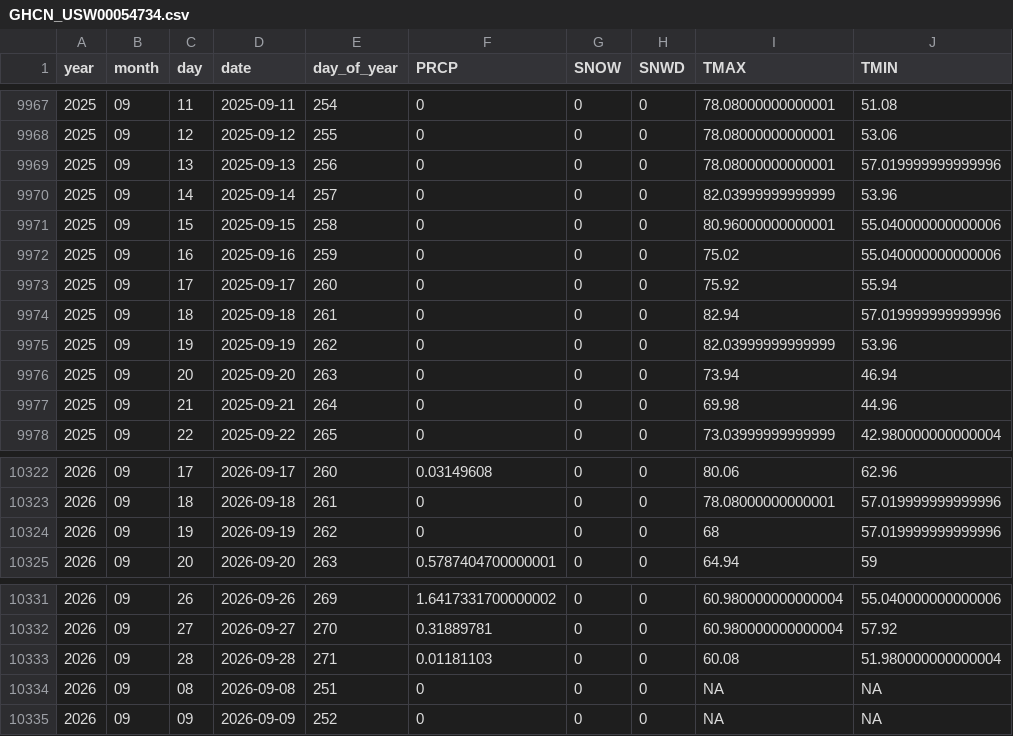
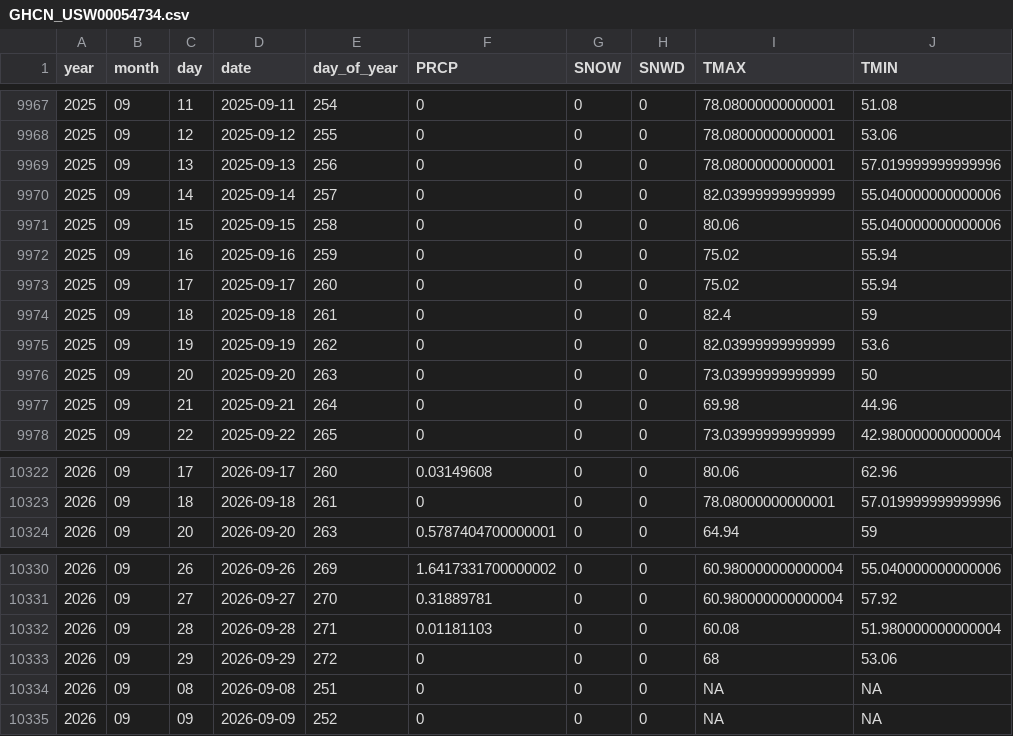
Before and after one commit to Colinifer/weather, a CSV file: data/GHCN_USW00054734.csv, drawn as a sheet; only a part is shown, gaps mark what is left out.

```diff
--- a/data/GHCN_USW00054734.csv
+++ b/data/GHCN_USW00054734.csv
@@ -9969,9 +9969,9 @@ year,month,day,date,day_of_year,PRCP,SNOW,SNWD,TMAX,TMIN
 2025,09,13,2025-09-13,256,0,0,0,78.08000000000001,57.019999999999996
-2025,09,14,2025-09-14,257,0,0,0,82.03999999999999,53.96
-2025,09,15,2025-09-15,258,0,0,0,80.96000000000001,55.040000000000006
-2025,09,16,2025-09-16,259,0,0,0,75.02,55.040000000000006
-2025,09,17,2025-09-17,260,0,0,0,75.92,55.94
-2025,09,18,2025-09-18,261,0,0,0,82.94,57.019999999999996
-2025,09,19,2025-09-19,262,0,0,0,82.03999999999999,53.96
-2025,09,20,2025-09-20,263,0,0,0,73.94,46.94
+2025,09,14,2025-09-14,257,0,0,0,82.03999999999999,55.040000000000006
+2025,09,15,2025-09-15,258,0,0,0,80.06,55.040000000000006
+2025,09,16,2025-09-16,259,0,0,0,75.02,55.94
+2025,09,17,2025-09-17,260,0,0,0,75.02,55.94
+2025,09,18,2025-09-18,261,0,0,0,82.4,59
+2025,09,19,2025-09-19,262,0,0,0,82.03999999999999,53.6
+2025,09,20,2025-09-20,263,0,0,0,73.03999999999999,50
 2025,09,21,2025-09-21,264,0,0,0,69.98,44.96
@@ -10323,3 +10323,2 @@ year,month,day,date,day_of_year,PRCP,SNOW,SNWD,TMAX,TMIN
 2026,09,18,2026-09-18,261,0,0,0,78.08000000000001,57.019999999999996
-2026,09,19,2026-09-19,262,0,0,0,68,57.019999999999996
 2026,09,20,2026-09-20,263,0.5787404700000001,0,0,64.94,59
@@ -10333,2 +10332,3 @@ year,month,day,date,day_of_year,PRCP,SNOW,SNWD,TMAX,TMIN
 2026,09,28,2026-09-28,271,0.01181103,0,0,60.08,51.980000000000004
+2026,09,29,2026-09-29,272,0,0,0,68,53.06
 2026,09,08,2026-09-08,251,0,0,0,NA,NA
```
Also changed, not shown: data/GHCN_USW00012849.csv, data/GHCN_USW00094720.csv, 21 other files.
